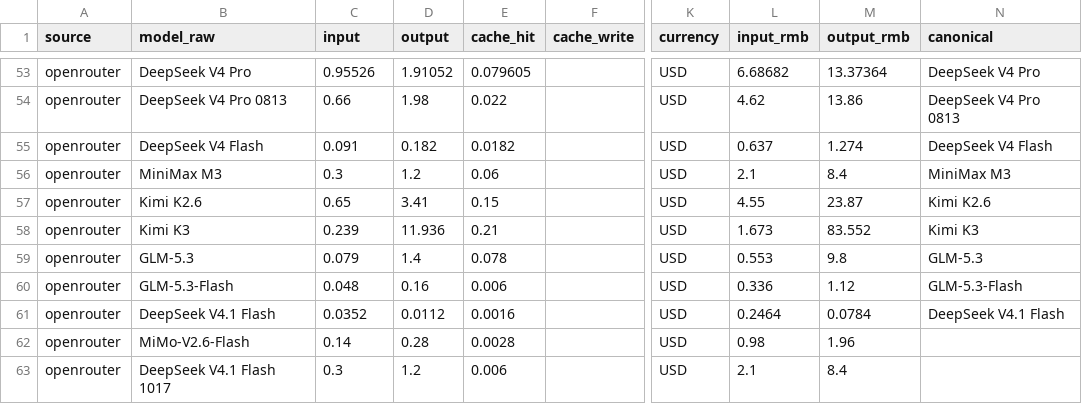
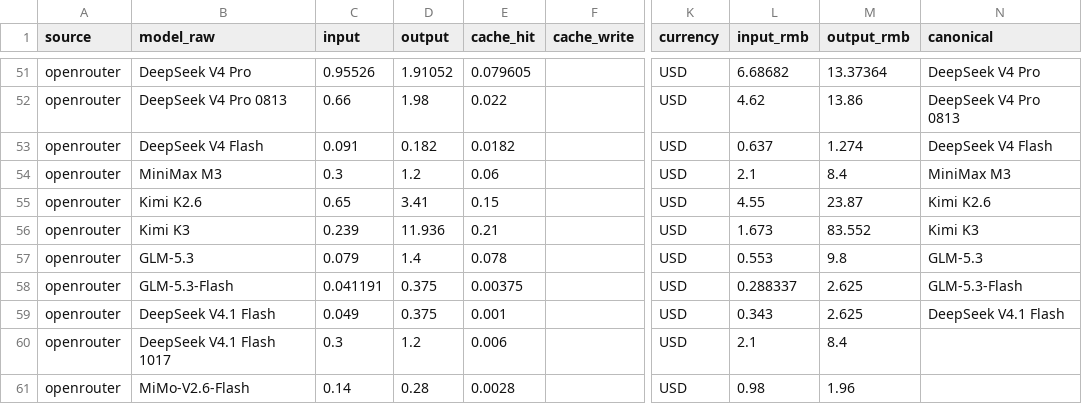
Before and after one commit to lzc0403/token-pricing-scraper, a CSV file: data/prices.csv, drawn as a sheet; only a part is shown, gaps mark what is left out; addresses are those after the commit; the diff covers the shown part only; the diff names each change by its address in the sheet, - before the commit and + after, or states it on an @@ line.

```diff
--- a/data/prices.csv
+++ b/data/prices.csv
-C58 (input): 0.048
+C58 (input): 0.041191
-D58 (output): 0.16
+D58 (output): 0.375
-E58 (cache_hit): 0.006
+E58 (cache_hit): 0.00375
-L58 (input_rmb): 0.336
+L58 (input_rmb): 0.288337
-M58 (output_rmb): 1.12
+M58 (output_rmb): 2.625
-C59 (input): 0.0352
+C59 (input): 0.049
-D59 (output): 0.0112
+D59 (output): 0.375
-E59 (cache_hit): 0.0016
+E59 (cache_hit): 0.001
-L59 (input_rmb): 0.2464
+L59 (input_rmb): 0.343
-M59 (output_rmb): 0.0784
+M59 (output_rmb): 2.625
@@ row 63 moved to row 60: openrouter @@
```
Also changed, not shown: 5 added rows and 5 moved rows elsewhere in this file, data/watchlist.csv, 14 other files.
